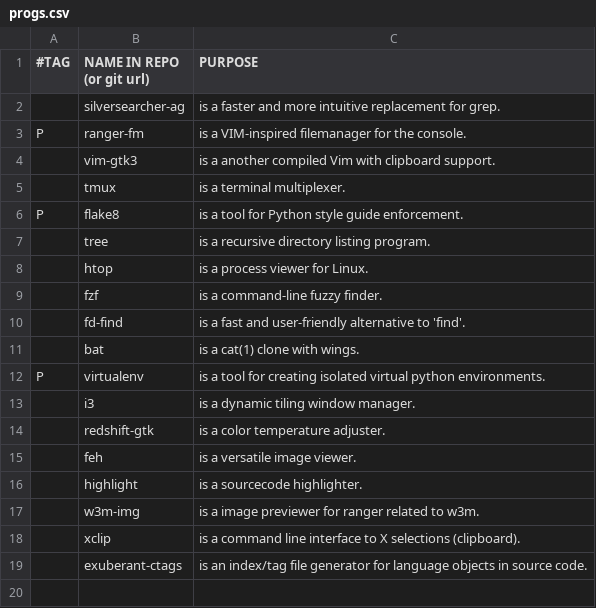
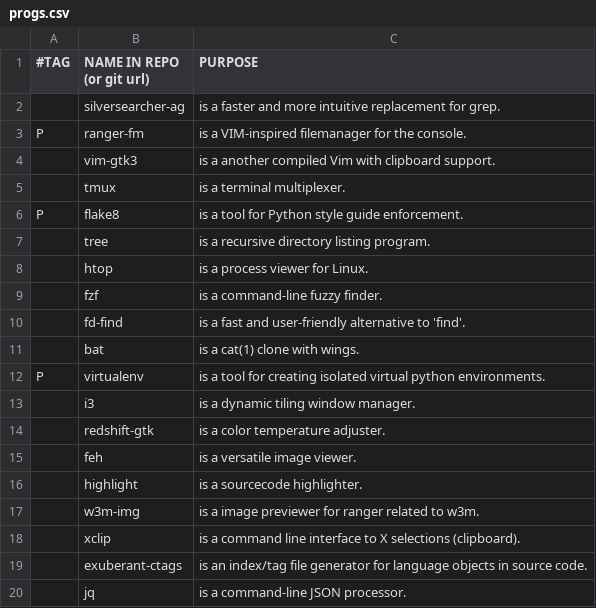
Before and after one commit to yannickperrenet/iscripts, a CSV file: progs.csv, drawn as a sheet.

Commit message:
Add 'jq' to progs

```diff
--- a/progs.csv
+++ b/progs.csv
@@ -19 +19,2 @@ P,virtualenv,"is a tool for creating isolated virtual python environments."
 ,exuberant-ctags,"is an index/tag file generator for language objects in source code."
+,jq,"is a command-line JSON processor."
```
